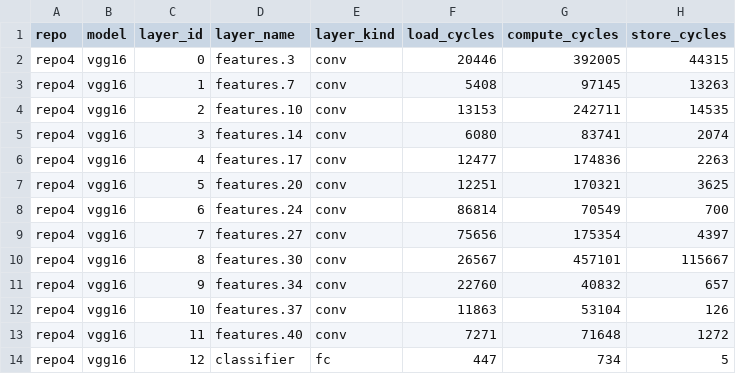
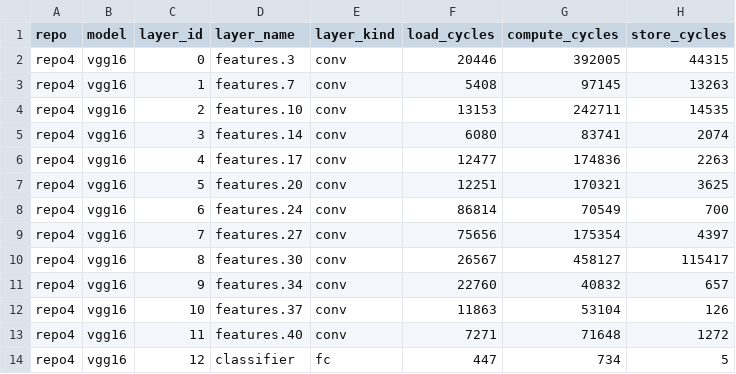
Before and after one commit to SangYukekeaiai/spinalflow-sim, a CSV file: build/stats/repo4__vgg16__stage_cycles.csv, drawn as a sheet.

```diff
--- a/build/stats/repo4__vgg16__stage_cycles.csv
+++ b/build/stats/repo4__vgg16__stage_cycles.csv
@@ -9,3 +9,3 @@ repo4,vgg16,6,"features.24",conv,86814,70549,700
 repo4,vgg16,7,"features.27",conv,75656,175354,4397
-repo4,vgg16,8,"features.30",conv,26567,457101,115667
+repo4,vgg16,8,"features.30",conv,26567,458127,115417
 repo4,vgg16,9,"features.34",conv,22760,40832,657
```
Also changed, not shown: 25 other files.
